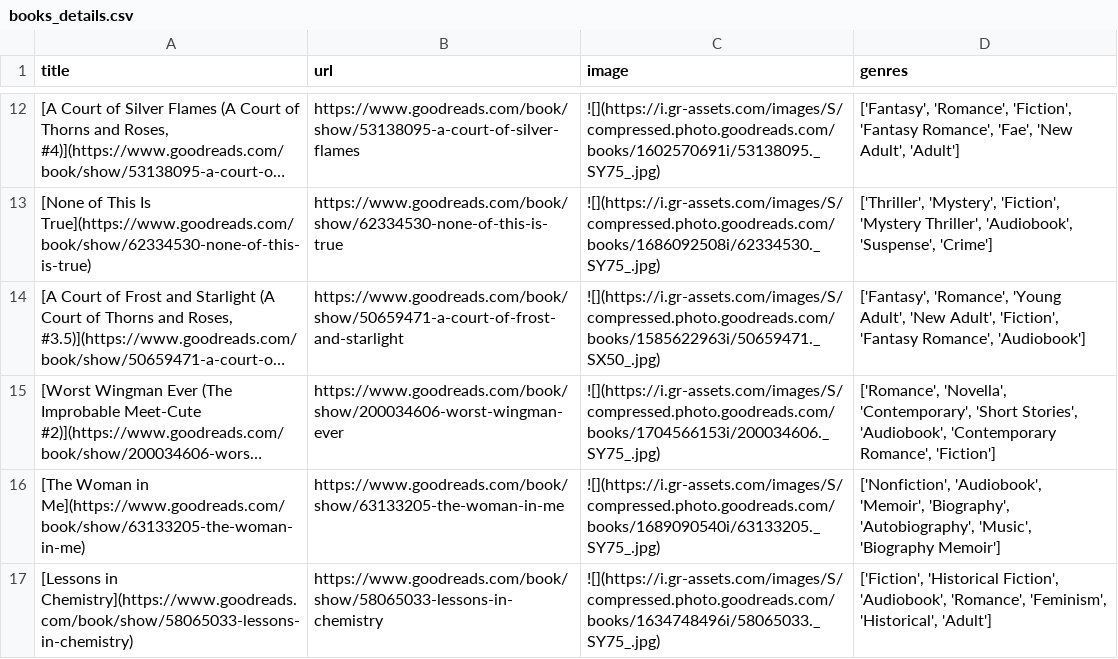
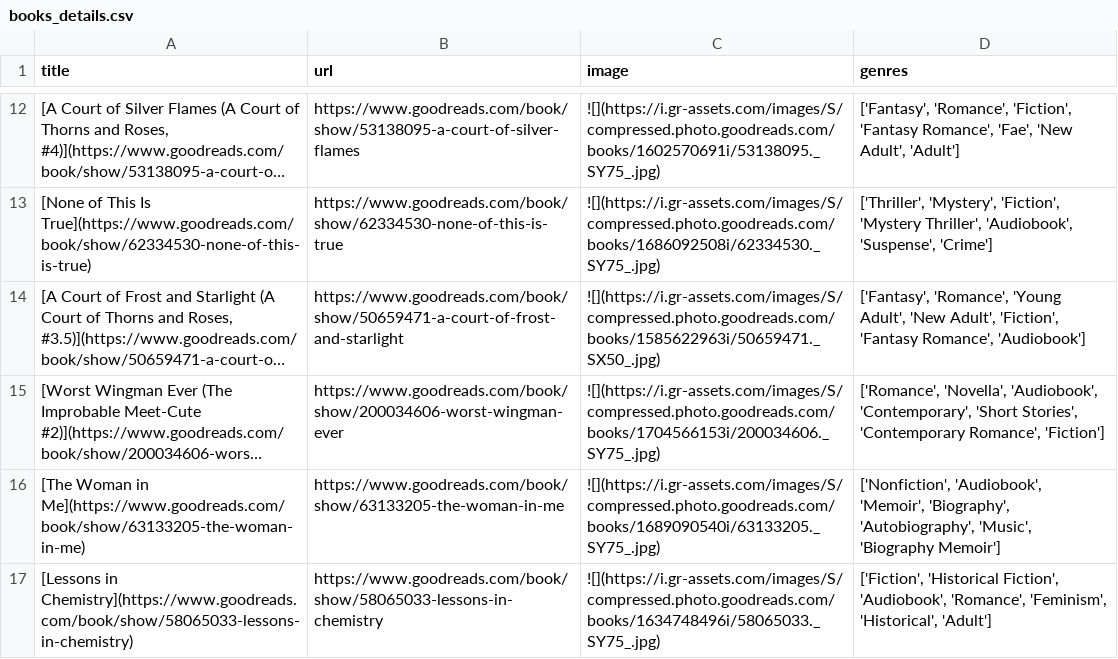
Before and after one commit to meghnadbose/Goodreads_Auto-updating_Website_Project, a CSV file: books_details.csv, drawn as a sheet; only a part is shown, gaps mark what is left out; long unchanged cells end in …; the diff names each change by its address in the sheet, - before the commit and + after, or states it on an @@ line.

```diff
--- a/books_details.csv
+++ b/books_details.csv
-D15 (genres): ['Romance', 'Novella', 'Contemporary', 'Short Stories', 'Audiobook', 'Contemporary Romance',…
+D15 (genres): ['Romance', 'Novella', 'Audiobook', 'Contemporary', 'Short Stories', 'Contemporary Romance',…
```
